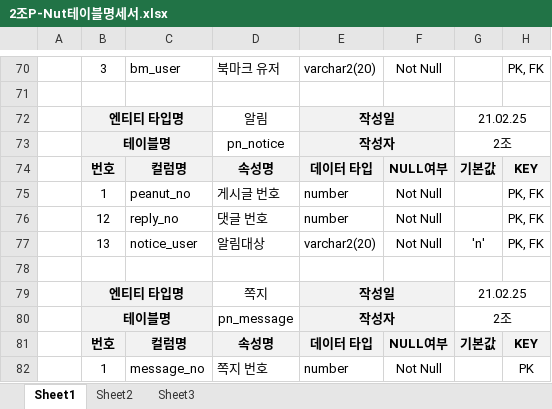
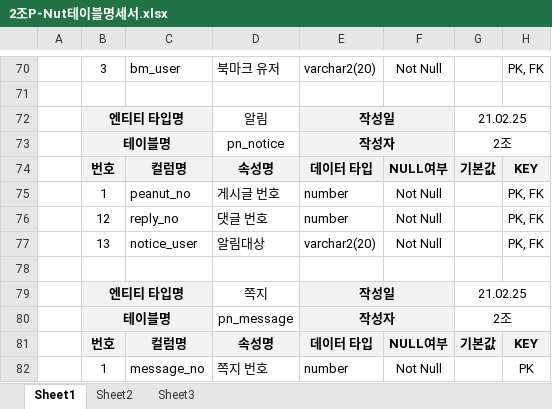
Before and after one commit to ichigo-pasta/final_project, an Excel workbook: doc/2조P-Nut테이블명세서.xlsx, sheet Sheet1, drawn as a sheet; only a part is shown, gaps mark what is left out; values as stored, in another font and other column widths than the file's, no borders; the diff names each change by its address in the sheet, - before the commit and + after, or states it on an @@ line.

Commit message:
테이블명세서 디폴트값 잘못들어간거 수정

```diff
--- a/doc/2조P-Nut테이블명세서.xlsx (sheet Sheet1)
+++ b/doc/2조P-Nut테이블명세서.xlsx (sheet Sheet1)
-G77: 'n'
+G77: (empty)
```
